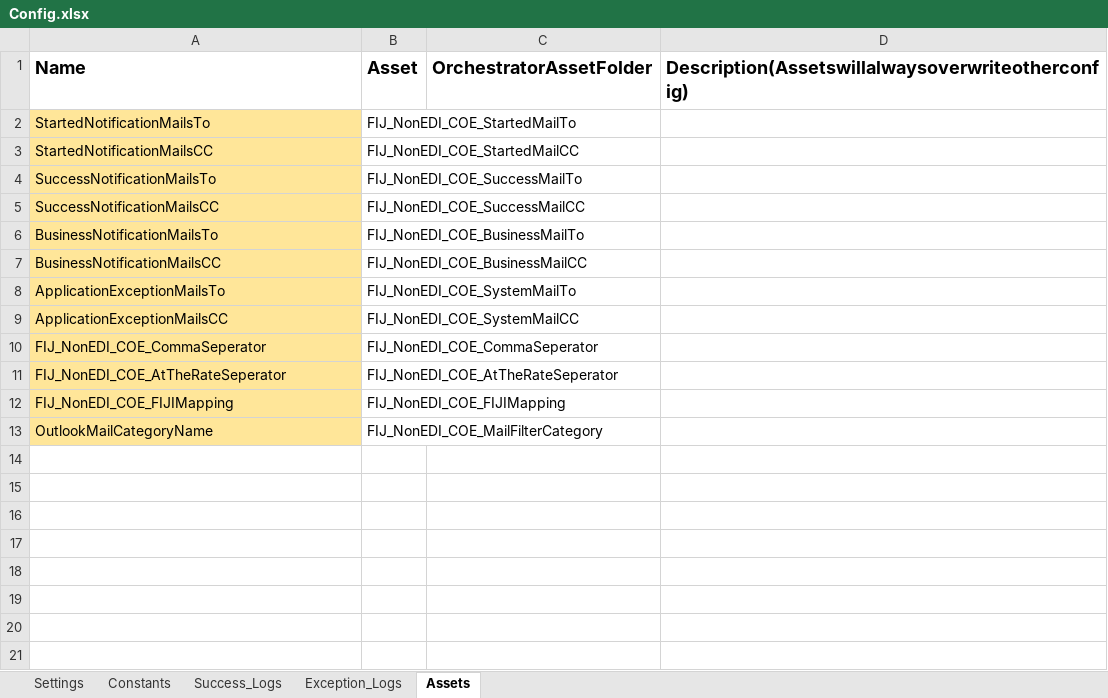
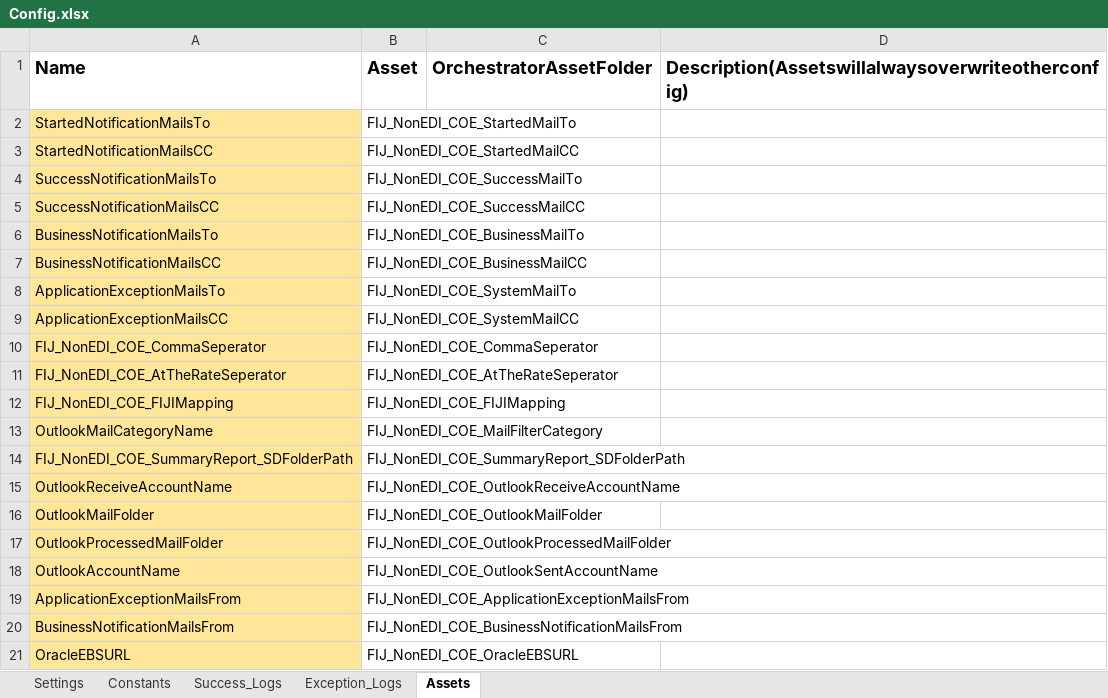
Before and after one commit to vickyleaks/FIJI_COE, an Excel workbook: Data/Config.xlsx, sheet Assets, drawn as a sheet; values as stored, in another font and other column widths than the file's, no borders; conditional formats not drawn; the diff names each change by its address in the sheet, - before the commit and + after, or states it on an @@ line.

```diff
--- a/Data/Config.xlsx (sheet Assets)
+++ b/Data/Config.xlsx (sheet Assets)
+row 14: FIJ_NonEDI_COE_SummaryReport_SDFolderPath | FIJ_NonEDI_COE_SummaryReport_SDFolderPath
+row 15: OutlookReceiveAccountName | FIJ_NonEDI_COE_OutlookReceiveAccountName
+row 16: OutlookMailFolder | FIJ_NonEDI_COE_OutlookMailFolder
+row 17: OutlookProcessedMailFolder | FIJ_NonEDI_COE_OutlookProcessedMailFolder
+row 18: OutlookAccountName | FIJ_NonEDI_COE_OutlookSentAccountName
+row 19: ApplicationExceptionMailsFrom | FIJ_NonEDI_COE_ApplicationExceptionMailsFrom
+row 20: BusinessNotificationMailsFrom | FIJ_NonEDI_COE_BusinessNotificationMailsFrom
+row 21: OracleEBSURL | FIJ_NonEDI_COE_OracleEBSURL
```
Also changed, not shown: sheet Settings, formulas that keep their value, 7 other files.
